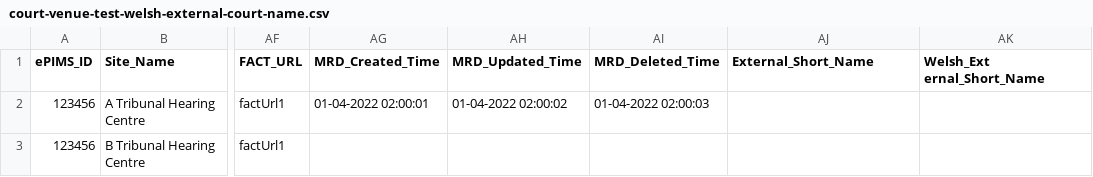
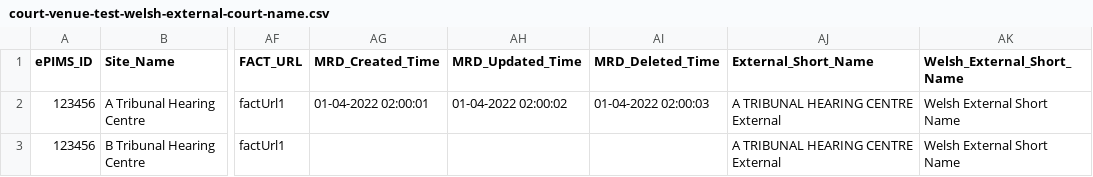
Before and after one commit to hmcts/rd-location-ref-data-load, a CSV file: src/functionalTest/resources/sourceFiles/courtVenues/court-venue-test-welsh-external-court-name.csv, drawn as a sheet; only a part is shown, gaps mark what is left out; the diff names each change by its address in the sheet, - before the commit and + after, or states it on an @@ line.

```diff
--- a/src/functionalTest/resources/sourceFiles/courtVenues/court-venue-test-welsh-external-court-name.csv
+++ b/src/functionalTest/resources/sourceFiles/courtVenues/court-venue-test-welsh-external-court-name.csv
-AK1: Welsh_Ext ernal_Short_Name
+AK1: Welsh_External_Short_Name
-AJ2:AJ3 (External_Short_Name): (empty)
+AJ2:AJ3 (External_Short_Name): A TRIBUNAL HEARING CENTRE External
-AK2:AK3 (Welsh_External_Short_Name): (empty)
+AK2:AK3 (Welsh_External_Short_Name): Welsh External Short Name
```
Also changed, not shown: src/functionalTest/resources/sourceFiles/courtVenues/court-venue-0-byte-character.csv, src/functionalTest/resources/sourceFiles/courtVenues/court-venue-failure-columns-in-jumbled-order.csv, 12 other files.
